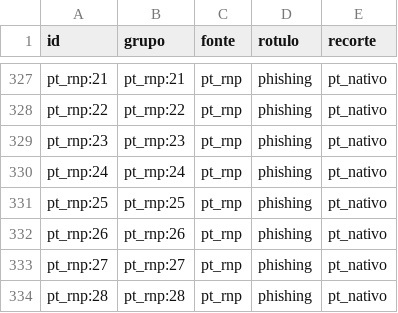
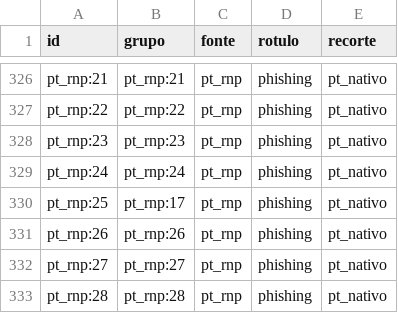
Before and after one commit to luiggyAlves/PhishingExplain, a CSV file: splits/teste.csv, drawn as a sheet; only a part is shown, gaps mark what is left out; the diff covers the shown part only.

Commit message:
Versiona src/data, corrige limpar.py e atualiza os grupos do teste congelado
- .gitignore: data/, models/ e outputs/ ancorados na raiz. Sem a barra inicial, data/
  ignorava também src/data/, e os scripts da Fase 1 nunca tinham entrado no git.
- limpar.py apagava todos os espaços dos e-mails (ESPACOS.sub("", ...)). Com a
  correção, o MinHash achou 854 pares de quase-duplicatas (eram 9) e os grupos foram
  de 8.288 para 8.073.
- separar_teste.py mantém os ids congelados e só atualiza a coluna grupo.
  pf_semente:3209 saiu (corpo longo demais); 13 ids mudaram de grupo e mais 218
  e-mails, quase-cópias do teste, ficam reservados (2.084 no total).

```diff
--- a/splits/teste.csv
+++ b/splits/teste.csv
@@ -330,3 +329,3 @@ pt_rnp:23,pt_rnp:23,pt_rnp,phishing,pt_nativo
 pt_rnp:24,pt_rnp:24,pt_rnp,phishing,pt_nativo
-pt_rnp:25,pt_rnp:25,pt_rnp,phishing,pt_nativo
+pt_rnp:25,pt_rnp:17,pt_rnp,phishing,pt_nativo
 pt_rnp:26,pt_rnp:26,pt_rnp,phishing,pt_nativo
```
Also changed, not shown: 1 removed row and 12 edited cells elsewhere in this file, 8 other files.
